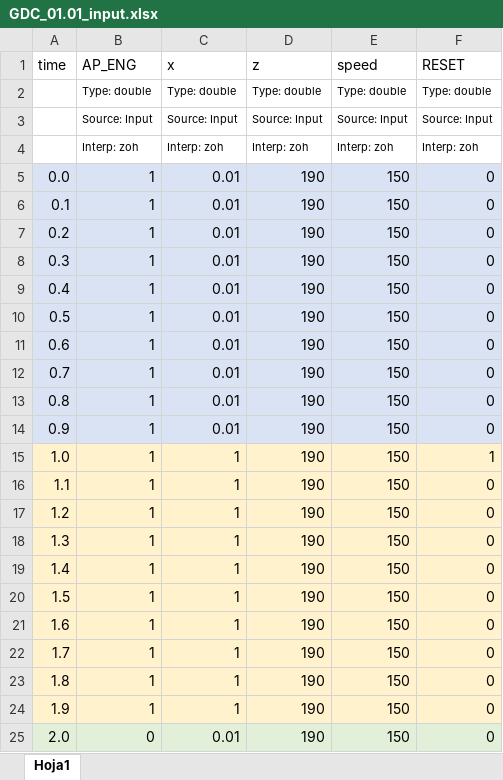
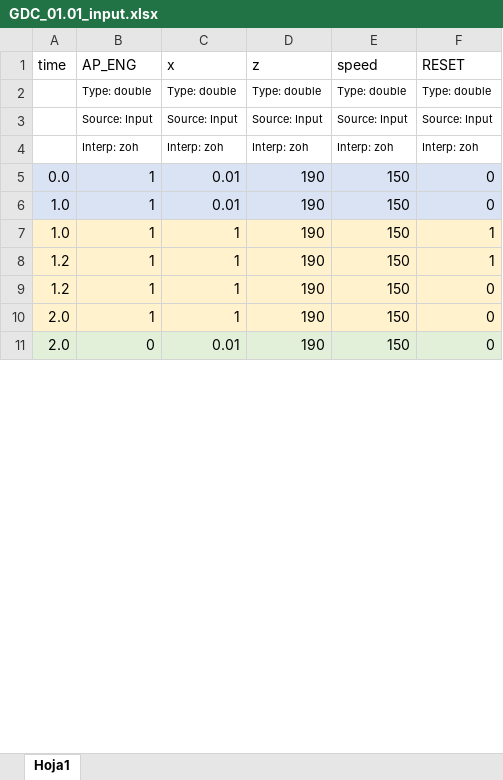
Before and after one commit to joghub/misilnl, an Excel workbook: GDC_01.01_input.xlsx, sheet Hoja1, drawn as a sheet; only a part is shown; values as stored, in another font and other column widths than the file's, no borders; removed rows and columns are numbered as before the commit, all else as after; the diff covers the shown part only; the diff names each change by its address in the sheet, - before the commit and + after, or states it on an @@ line.

```diff
--- a/GDC_01.01_input.xlsx (sheet Hoja1)
+++ b/GDC_01.01_input.xlsx (sheet Hoja1)
-A6 (time): 0.1
+A6 (time): 1.0
-row 7: 0.2 | 1 | 0.01 | 190 | 150 | 0
-row 8: 0.3 | 1 | 0.01 | 190 | 150 | 0
-row 9: 0.4 | 1 | 0.01 | 190 | 150 | 0
-row 10: 0.5 | 1 | 0.01 | 190 | 150 | 0
-row 11: 0.6 | 1 | 0.01 | 190 | 150 | 0
-row 12: 0.7 | 1 | 0.01 | 190 | 150 | 0
-row 13: 0.8 | 1 | 0.01 | 190 | 150 | 0
-row 14: 0.9 | 1 | 0.01 | 190 | 150 | 0
-A8 (time): 1.1
+A8 (time): 1.2
-F8 (RESET): 0
+F8 (RESET): 1
-A10 (time): 1.3
+A10 (time): 2.0
-row 19: 1.4 | 1 | 1 | 190 | 150 | 0
-row 20: 1.5 | 1 | 1 | 190 | 150 | 0
-row 21: 1.6 | 1 | 1 | 190 | 150 | 0
-row 22: 1.7 | 1 | 1 | 190 | 150 | 0
-row 23: 1.8 | 1 | 1 | 190 | 150 | 0
-row 24: 1.9 | 1 | 1 | 190 | 150 | 0
```
Also changed, not shown: 47 removed rows, 39 edited cells and cell formats elsewhere in this sheet, GDC_01.01_BLcriteria.xlsx, GDC_01_LegSeq_and_TargetParams.xlsx, 12 other files.
